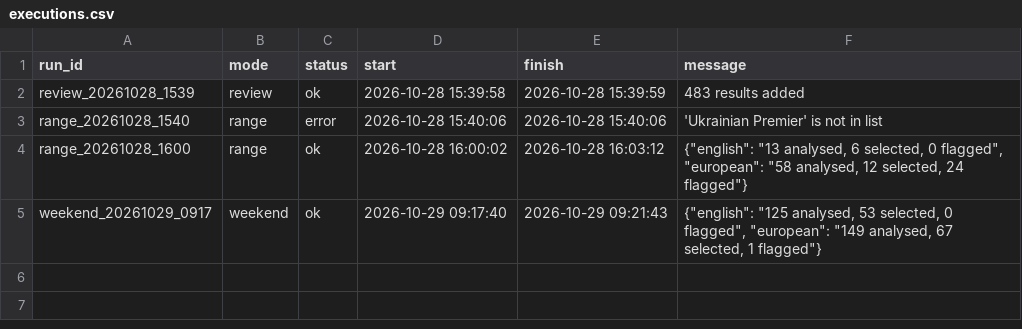
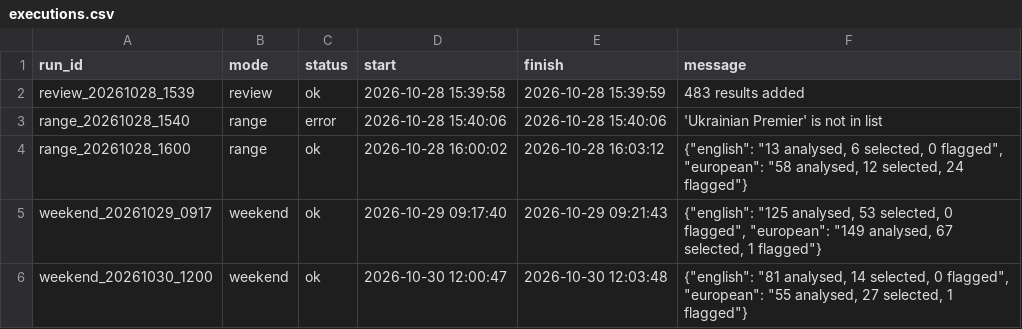
Before and after one commit to RobinChoppaBrooks/football-intelligence-v4, a CSV file: logs/execution/executions.csv, drawn as a sheet; the diff names each change by its address in the sheet, - before the commit and + after, or states it on an @@ line.

Commit message:
Add files via upload

```diff
--- a/logs/execution/executions.csv
+++ b/logs/execution/executions.csv
+row 6: weekend_20261030_1200 | weekend | ok | 2026-10-30 12:00:47 | 2026-10-30 12:03:48 | {"english": "81 analysed, 14 selected, 0 flagged", "european": "55 analysed, 27 selected, 1 flagged"}
```
